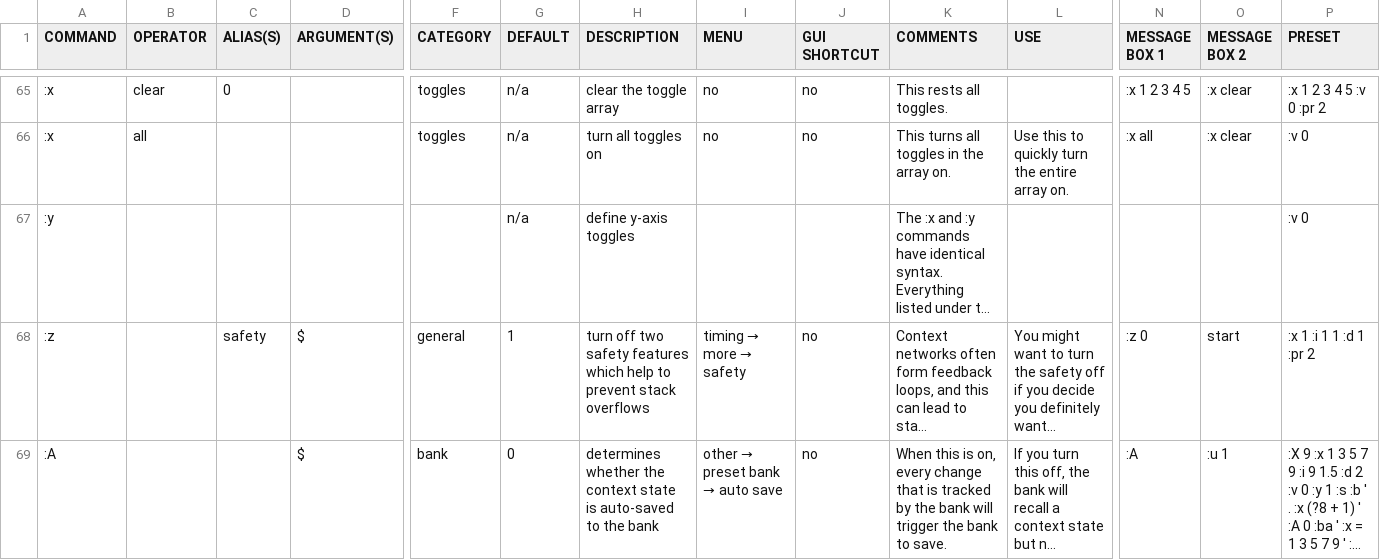
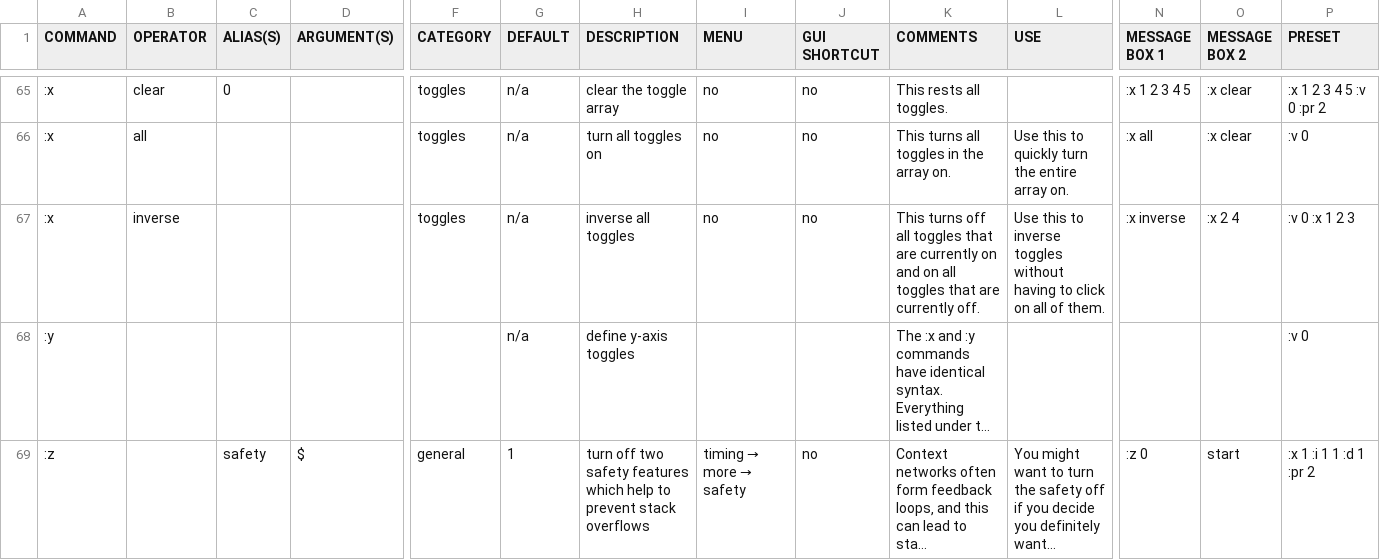
Before and after one commit to LGoodacre/context-sequencer, a CSV file: helpfiles/docfiles/context_commands.csv, drawn as a sheet; only a part is shown, gaps mark what is left out; the shorter side is filled out with more unchanged rows; long unchanged cells end in …; rows hold the shown columns only; the diff names each change by its address in the sheet, - before the commit and + after, or states it on an @@ line.

Commit message:
new :x inverse function

```diff
--- a/helpfiles/docfiles/context_commands.csv
+++ b/helpfiles/docfiles/context_commands.csv
+row 67: :x | inverse |  |  | toggles | n/a | inverse all toggles | no | no | This turns off all toggles that are currently on and on all toggles that are currently off. | Use this to inverse toggles without having to click on all of them. | :x inverse | :x 2 4 | :v 0 :x 1 2 3
```
Also changed, not shown: 2 other files.
